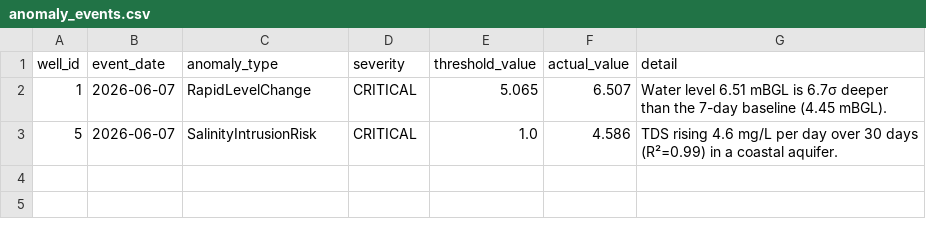
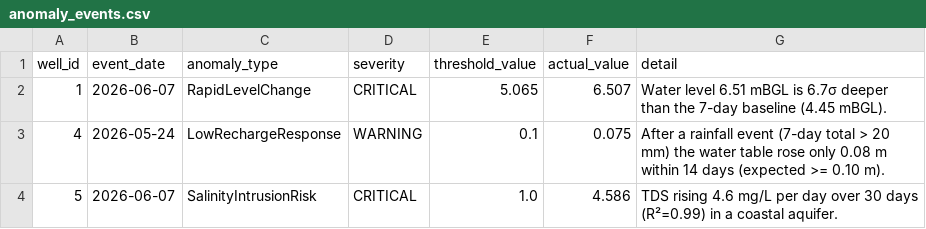
Before and after one commit to danakim1004au-prog/azure-water-quality-pipeline, a CSV file: sample_data/anomaly_events.csv, drawn as a sheet; the diff names each change by its address in the sheet, - before the commit and + after, or states it on an @@ line.

Commit message:
Add regional water-security decision support

```diff
--- a/sample_data/anomaly_events.csv
+++ b/sample_data/anomaly_events.csv
+row 3: 4 | 2026-05-24 | LowRechargeResponse | WARNING | 0.1 | 0.075 | After a rainfall event (7-day total > 20 mm) the water table rose only 0.08 m within 14 days (expected >= 0.10 m).
```
Also changed, not shown: 35 other files.
